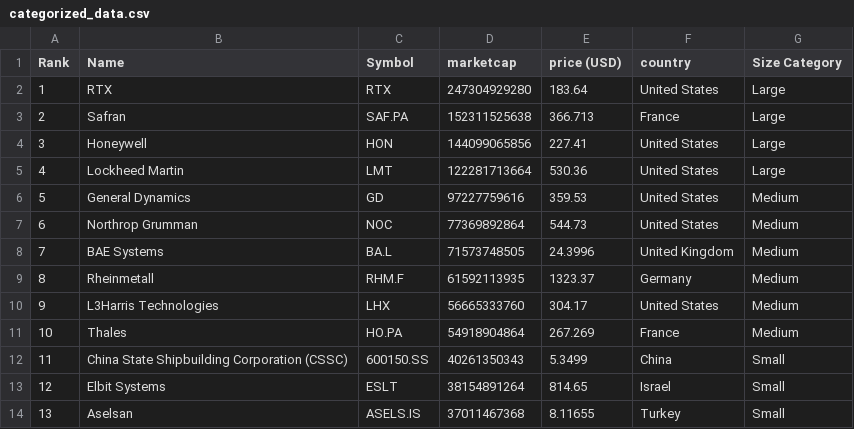
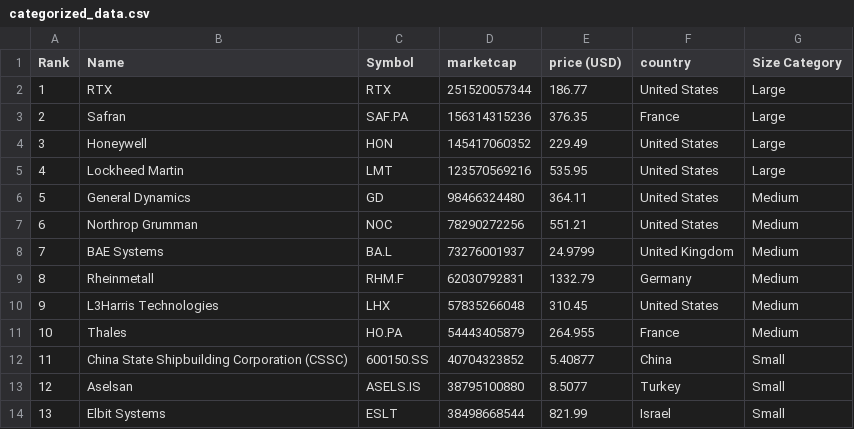
Before and after one commit to artfisica/taller-venezuela-junio-2024, a CSV file: categorized_data.csv, drawn as a sheet; only a part is shown; the diff covers the shown part only.

```diff
--- a/categorized_data.csv
+++ b/categorized_data.csv
@@ -1,14 +1,14 @@
 Rank,Name,Symbol,marketcap,price (USD),country,Size Category
-1,RTX,RTX,247304929280,183.64,United States,Large
-2,Safran,SAF.PA,152311525638,366.713,France,Large
-3,Honeywell,HON,144099065856,227.41,United States,Large
-4,Lockheed Martin,LMT,122281713664,530.36,United States,Large
-5,General Dynamics,GD,97227759616,359.53,United States,Medium
-6,Northrop Grumman,NOC,77369892864,544.73,United States,Medium
-7,BAE Systems,BA.L,71573748505,24.3996,United Kingdom,Medium
-8,Rheinmetall,RHM.F,61592113935,1323.37,Germany,Medium
-9,L3Harris Technologies,LHX,56665333760,304.17,United States,Medium
-10,Thales,HO.PA,54918904864,267.269,France,Medium
-11,China State Shipbuilding Corporation (CSSC),600150.SS,40261350343,5.3499,China,Small
-12,Elbit Systems,ESLT,38154891264,814.65,Israel,Small
-13,Aselsan,ASELS.IS,37011467368,8.11655,Turkey,Small
+1,RTX,RTX,251520057344,186.77,United States,Large
+2,Safran,SAF.PA,156314315236,376.35,France,Large
+3,Honeywell,HON,145417060352,229.49,United States,Large
+4,Lockheed Martin,LMT,123570569216,535.95,United States,Large
+5,General Dynamics,GD,98466324480,364.11,United States,Medium
+6,Northrop Grumman,NOC,78290272256,551.21,United States,Medium
+7,BAE Systems,BA.L,73276001937,24.9799,United Kingdom,Medium
+8,Rheinmetall,RHM.F,62030792831,1332.79,Germany,Medium
+9,L3Harris Technologies,LHX,57835266048,310.45,United States,Medium
+10,Thales,HO.PA,54443405879,264.955,France,Medium
+11,China State Shipbuilding Corporation (CSSC),600150.SS,40704323852,5.40877,China,Small
+12,Aselsan,ASELS.IS,38795100880,8.5077,Turkey,Small
+13,Elbit Systems,ESLT,38498668544,821.99,Israel,Small
```
Also changed, not shown: 84 edited cells elsewhere in this file, data.csv.
